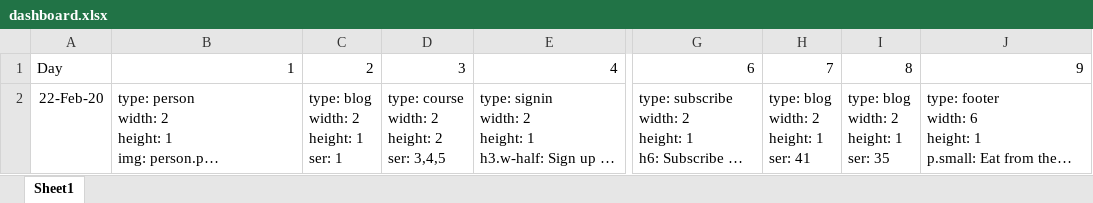
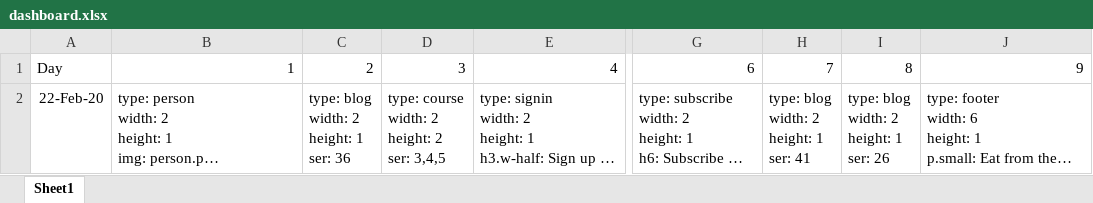
Before and after one commit to qasim2020/givezakat, an Excel workbook: static/dashboard.xlsx, sheet Sheet1, drawn as a sheet; only a part is shown, gaps mark what is left out; long unchanged cells end in …; values as stored, in another font and other column widths than the file's, no borders; ↵ is a line break in a cell; the diff names each change by its address in the sheet, - before the commit and + after, or states it on an @@ line.

Commit message:
dashboard file updated

```diff
--- a/static/dashboard.xlsx (sheet Sheet1)
+++ b/static/dashboard.xlsx (sheet Sheet1)
-C2: type: blog ↵ width: 2 ↵ height: 1 ↵ ser: 1
+C2: type: blog ↵ width: 2 ↵ height: 1 ↵ ser: 36
-I2: type: blog ↵ width: 2 ↵ height: 1 ↵ ser: 35
+I2: type: blog ↵ width: 2 ↵ height: 1 ↵ ser: 26
```
